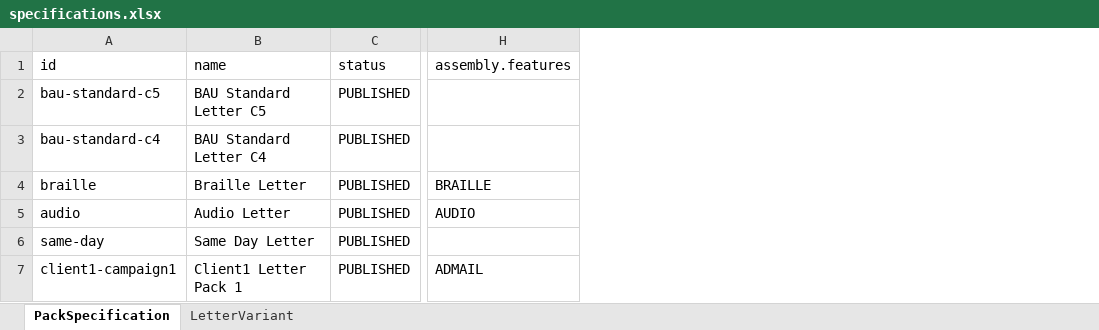
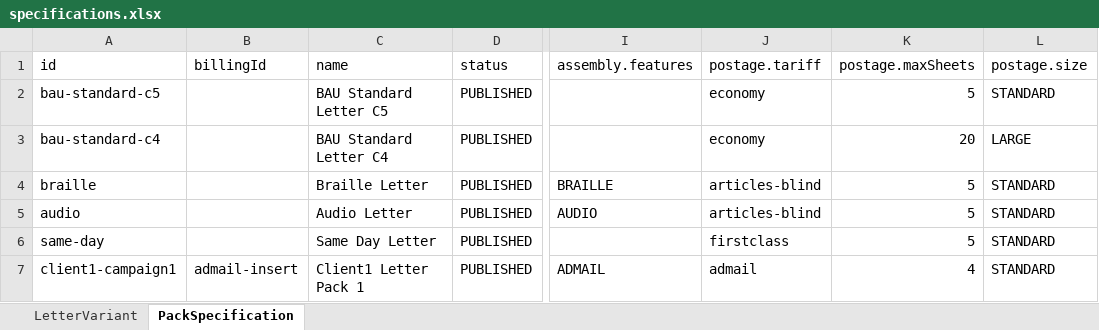
Before and after one commit to NHSDigital/nhs-notify-supplier-config, an Excel workbook: packages/events/src/examples/specifications.xlsx, sheet PackSpecification, drawn as a sheet; only a part is shown, gaps mark what is left out; values as stored, in another font and other column widths than the file's, no borders; the diff names each change by its address in the sheet, - before the commit and + after, or states it on an @@ line.

Commit message:
Enhance PackSpecification and Excel parsing to support optional billingId and detailed postage attributes

```diff
--- a/packages/events/src/examples/specifications.xlsx (sheet PackSpecification)
+++ b/packages/events/src/examples/specifications.xlsx (sheet PackSpecification)
@@ sheet tab order changed: LetterVariant | PackSpecification @@
+column B (billingId), row 7: admail-insert
+column J (postage.tariff), rows 2-7: economy | economy | articles-blind | articles-blind | firstclass | admail
+column K (postage.maxSheets), rows 2-7: 5 | 20 | 5 | 5 | 5 | 4
+column L (postage.size), rows 2-7: STANDARD | LARGE | STANDARD | STANDARD | STANDARD | STANDARD
```
Also changed, not shown: 3 other files.
